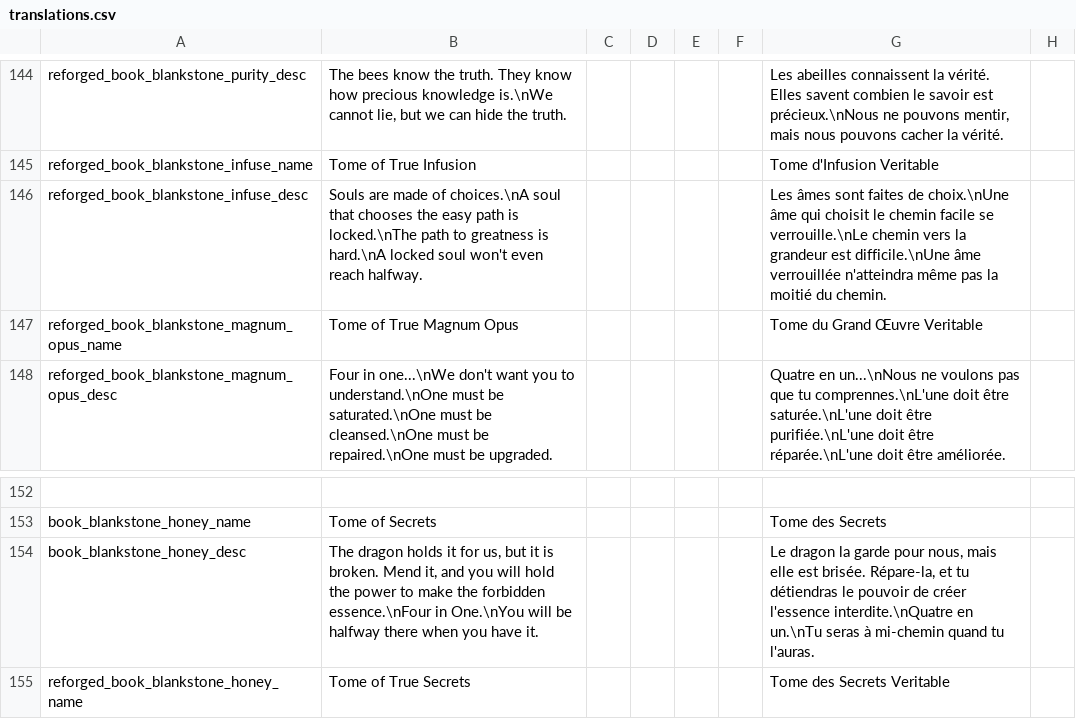
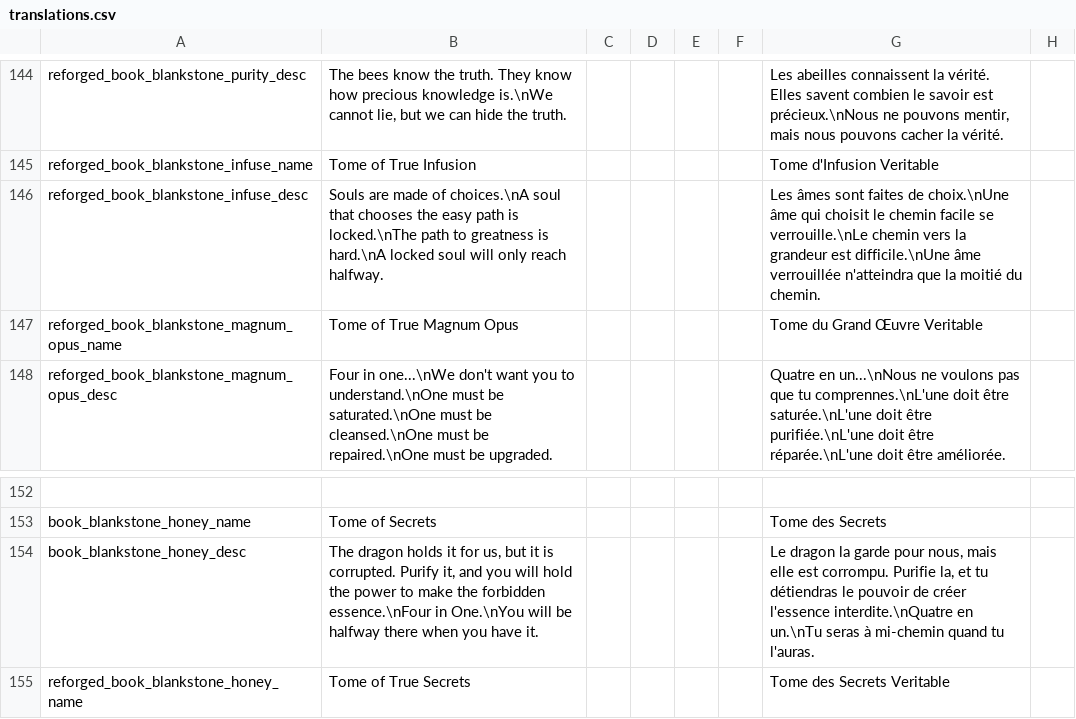
Before and after one commit to kedesiklem/blankStone, a CSV file: translations.csv, drawn as a sheet; only a part is shown, gaps mark what is left out; the diff names each change by its address in the sheet, - before the commit and + after, or states it on an @@ line.

```diff
--- a/translations.csv
+++ b/translations.csv
-B146: …locked soul won't even reach halfway.
+B146: …locked soul will only reach halfway.
-G146: …verrouillée n'atteindra même pas la moitié…
+G146: …verrouillée n'atteindra que la moitié…
-B154: …it is broken. Mend it, and…
+B154: …it is corrupted. Purify it, and…
-G154: …elle est brisée. Répare-la, et tu…
+G154: …elle est corrompu. Purifie la, et tu…
```
Also changed, not shown: 1 other file.
